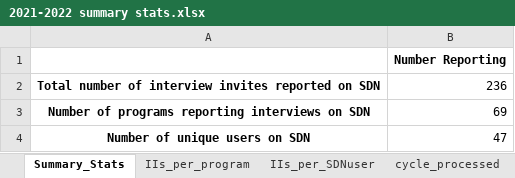
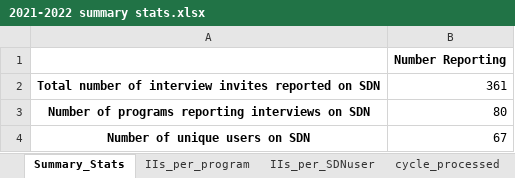
Before and after one commit to toofastdan117/SDN_Physician_Scientist_Analysis, an Excel workbook: SDN interviews/2021-2022 summary stats.xlsx, sheet Summary_Stats, drawn as a sheet; values as stored, in another font and other column widths than the file's, no borders; the diff names each change by its address in the sheet, - before the commit and + after, or states it on an @@ line.

```diff
--- a/SDN interviews/2021-2022 summary stats.xlsx (sheet Summary_Stats)
+++ b/SDN interviews/2021-2022 summary stats.xlsx (sheet Summary_Stats)
-B2: 236
+B2: 361
-B3: 69
+B3: 80
-B4: 47
+B4: 67
```
Also changed, not shown: sheet cycle_processed, sheet IIs_per_program, sheet IIs_per_SDNuser, B8 Tables/AAMC Table B-8 Merged.xlsx, B8 Tables/US News Ranks.xlsx, 12 other files.
